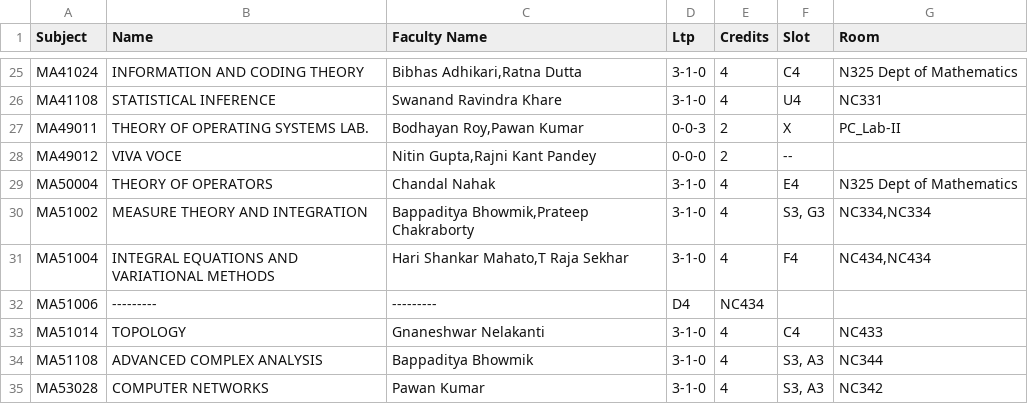
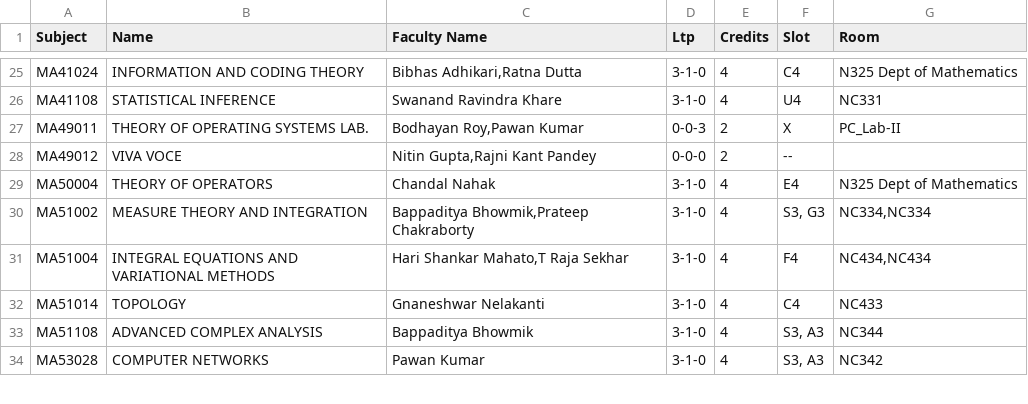
Before and after one commit to CEOAI-ABM/Full_intergration_rakshak, a CSV file: src/Timetable/subject_slots/MA.csv, drawn as a sheet; only a part is shown, gaps mark what is left out.

```diff
--- a/src/Timetable/subject_slots/MA.csv
+++ b/src/Timetable/subject_slots/MA.csv
@@ -31,3 +31,2 @@ MA51002,MEASURE THEORY AND INTEGRATION,"Bappaditya Bhowmik,Prateep Chakraborty",
 MA51004,INTEGRAL EQUATIONS AND VARIATIONAL METHODS,"Hari Shankar Mahato,T Raja Sekhar",3-1-0,4,F4,"NC434,NC434"
-MA51006,---------,---------,D4,NC434,,
 MA51014,TOPOLOGY,Gnaneshwar Nelakanti,3-1-0,4,C4,NC433
```
Also changed, not shown: src/Timetable/subject_slots/ce.csv, src/Timetable/subject_slots/cs.csv, 7 other files.
